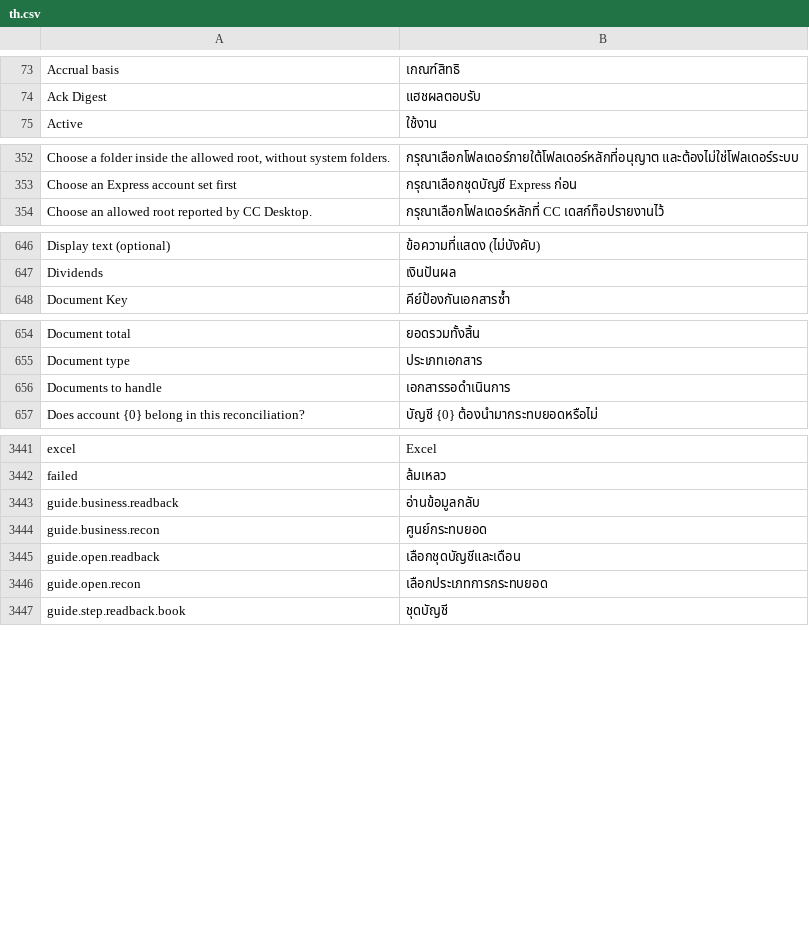
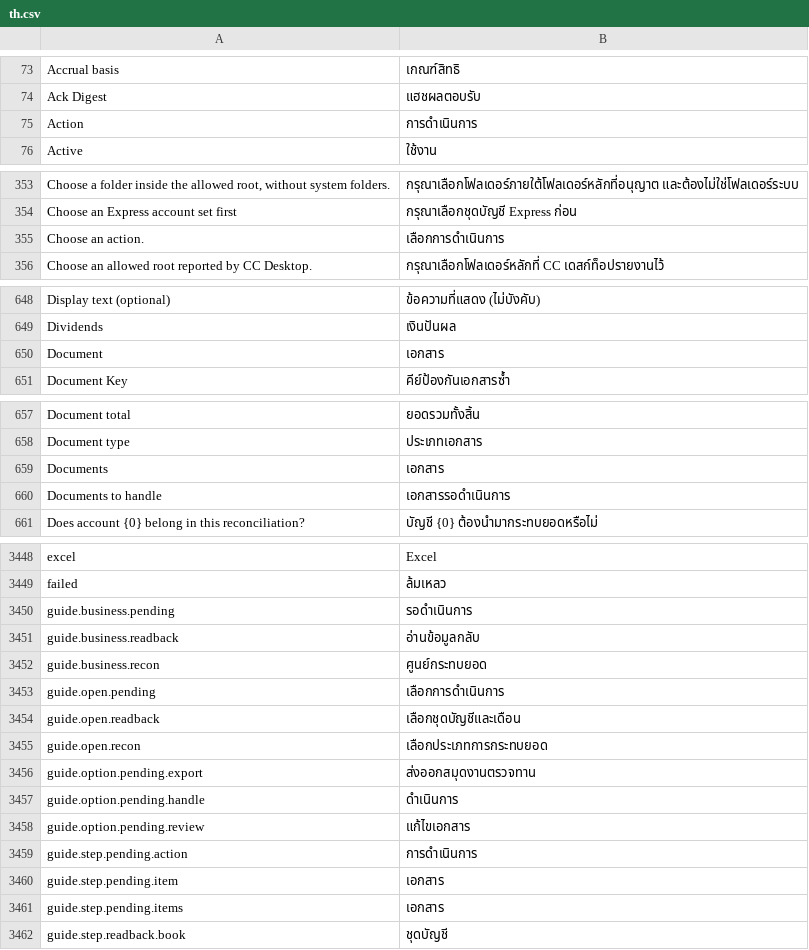
Before and after one commit to skin306152-star/pearnly, a CSV file: apps/pearnly_cowork/pearnly_cowork/translations/th.csv, drawn as a sheet; only a part is shown, gaps mark what is left out; the diff covers the shown part only; the diff names each change by its address in the sheet, - before the commit and + after, or states it on an @@ line.

Commit message:
feat: Cowork CC guided pending items: pick one item of the conversation company's pending list and hand it to its purchase or sales documents guide at the card or at review (one judgment card and one review card), export the review workbook or delete documents through the same CC tools; delete draws the allow card

```diff
--- a/apps/pearnly_cowork/pearnly_cowork/translations/th.csv
+++ b/apps/pearnly_cowork/pearnly_cowork/translations/th.csv
+row 75: Action | การดำเนินการ
+row 355: Choose an action. | เลือกการดำเนินการ
+row 650: Document | เอกสาร
+row 659: Documents | เอกสาร
+row 3450: guide.business.pending | รอดำเนินการ
+row 3453: guide.open.pending | เลือกการดำเนินการ
+row 3456: guide.option.pending.export | ส่งออกสมุดงานตรวจทาน
+row 3457: guide.option.pending.handle | ดำเนินการ
+row 3458: guide.option.pending.review | แก้ไขเอกสาร
+row 3459: guide.step.pending.action | การดำเนินการ
+row 3460: guide.step.pending.item | เอกสาร
+row 3461: guide.step.pending.items | เอกสาร
```
Also changed, not shown: 3 added rows elsewhere in this file, apps/pearnly_cowork/pearnly_cowork/i18n/messages.tsv, apps/pearnly_cowork/pearnly_cowork/translations/en.csv, 7 other files.
